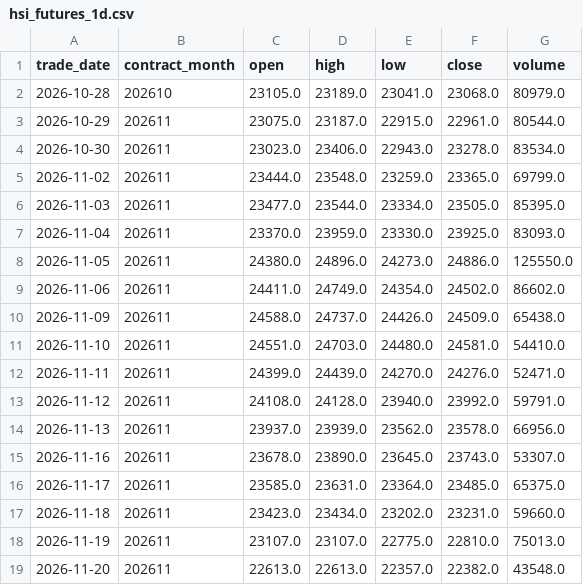
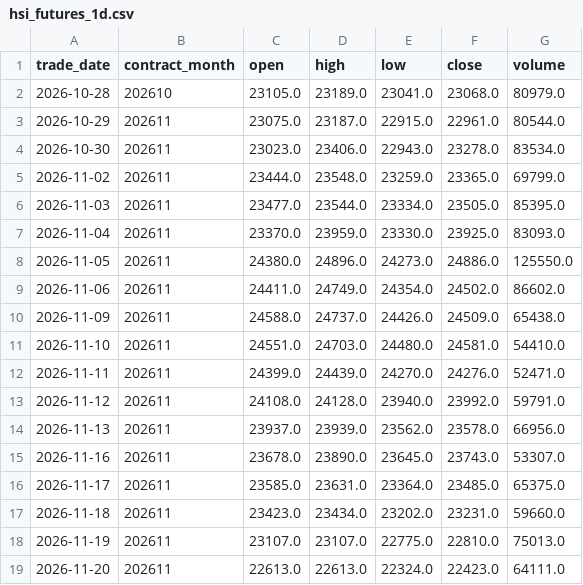
Before and after one commit to leichanseng-bit/hsi-futures-tracker, a CSV file: hsi_futures_1d.csv, drawn as a sheet.

```diff
--- a/hsi_futures_1d.csv
+++ b/hsi_futures_1d.csv
@@ -18,2 +18,2 @@
 2026-11-19,202611,23107.0,23107.0,22775.0,22810.0,75013.0
-2026-11-20,202611,22613.0,22613.0,22357.0,22382.0,43548.0
+2026-11-20,202611,22613.0,22613.0,22324.0,22423.0,64111.0
```
Also changed, not shown: hsi_futures_15m.csv, hsi_futures_1h.csv, 9 other files.
